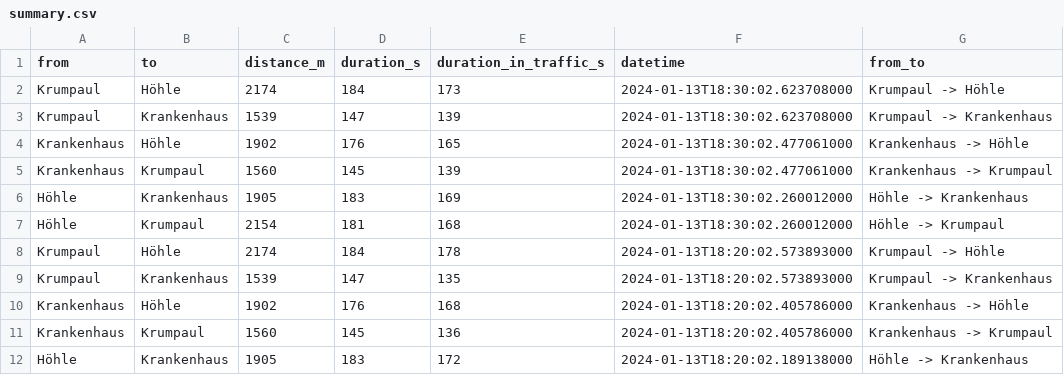
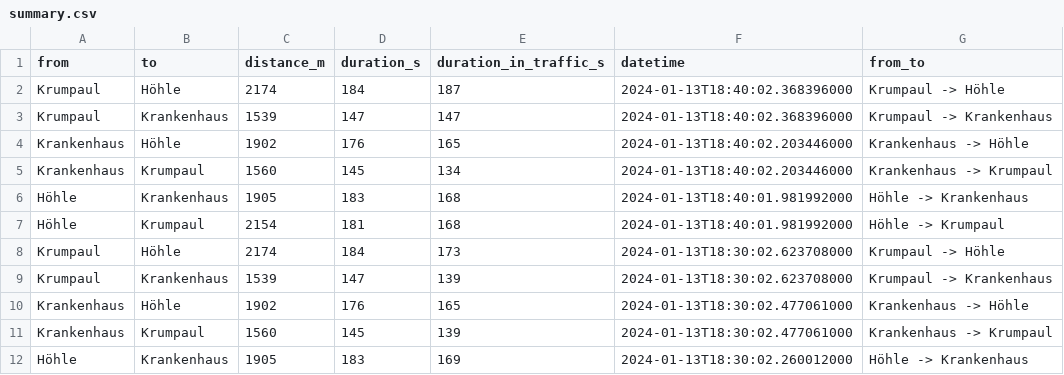
Before and after one commit to thomascamminady/traffic-balve, a CSV file: data/summary.csv, drawn as a sheet; only a part is shown; the shorter side is filled out with more unchanged rows; the diff names each change by its address in the sheet, - before the commit and + after, or states it on an @@ line.

Commit message:
Adding data at date Sat Jan 13 18:40:05 CET 2024.

```diff
--- a/data/summary.csv
+++ b/data/summary.csv
+row 2: Krumpaul | Höhle | 2174 | 184 | 187 | 2024-01-13T18:40:02.368396000 | Krumpaul -> Höhle
+row 3: Krumpaul | Krankenhaus | 1539 | 147 | 147 | 2024-01-13T18:40:02.368396000 | Krumpaul -> Krankenhaus
+row 4: Krankenhaus | Höhle | 1902 | 176 | 165 | 2024-01-13T18:40:02.203446000 | Krankenhaus -> Höhle
+row 5: Krankenhaus | Krumpaul | 1560 | 145 | 134 | 2024-01-13T18:40:02.203446000 | Krankenhaus -> Krumpaul
+row 6: Höhle | Krankenhaus | 1905 | 183 | 168 | 2024-01-13T18:40:01.981992000 | Höhle -> Krankenhaus
+row 7: Höhle | Krumpaul | 2154 | 181 | 168 | 2024-01-13T18:40:01.981992000 | Höhle -> Krumpaul
```
